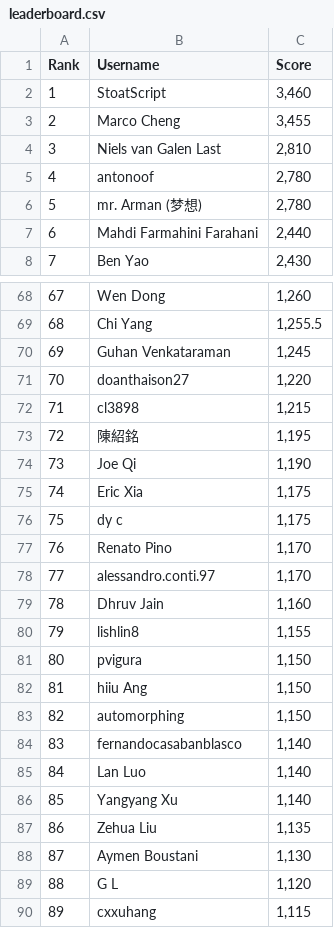
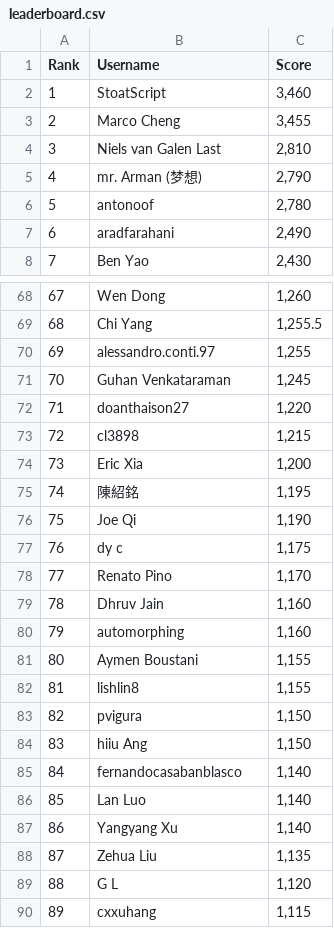
Before and after one commit to silvermete0r/deepml-top, a CSV file: leaderboard.csv, drawn as a sheet; only a part is shown, gaps mark what is left out; removed rows and columns are numbered as before the commit, all else as after; the diff covers the shown part only; the diff names each change by its address in the sheet, - before the commit and + after, or states it on an @@ line.

```diff
--- a/leaderboard.csv
+++ b/leaderboard.csv
+row 5: 4 | mr. Arman (梦想) | 2,790
@@ column A (Rank) renumbered between rows 6 and 101 @@
-row 6: 5 | mr. Arman (梦想) | 2,780
-row 7: 6 | Mahdi Farmahini Farahani | 2,440
+row 7: 6 | aradfarahani | 2,490
+row 70: 69 | alessandro.conti.97 | 1,255
+row 74: 73 | Eric Xia | 1,200
-row 75: 74 | Eric Xia | 1,175
-row 78: 77 | alessandro.conti.97 | 1,170
+row 80: 79 | automorphing | 1,160
+row 81: 80 | Aymen Boustani | 1,155
-row 83: 82 | automorphing | 1,150
-row 88: 87 | Aymen Boustani | 1,130
```
Also changed, not shown: 7 added rows, 7 removed rows and 3 edited cells elsewhere in this file, 2 other files.
